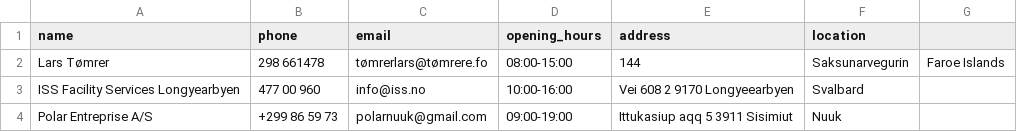
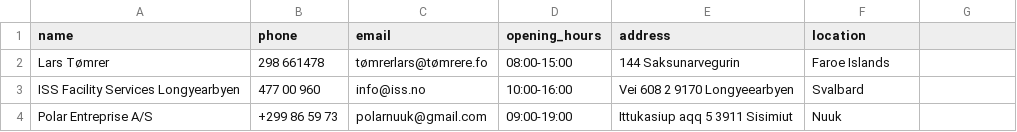
Before and after one commit to boathungry/NaN_air_H39, a CSV file: NaNair39/csv_files/Contractors.csv, drawn as a sheet.

```diff
--- a/NaNair39/csv_files/Contractors.csv
+++ b/NaNair39/csv_files/Contractors.csv
@@ -1,3 +1,3 @@
 name,phone,email,opening_hours,address,location
-Lars Tømrer,298 661478,tømrerlars@tømrere.fo,08:00-15:00,144, Saksunarvegurin,Faroe Islands
+Lars Tømrer,298 661478,tømrerlars@tømrere.fo,08:00-15:00,144 Saksunarvegurin,Faroe Islands
 ISS Facility Services Longyearbyen,477 00 960,info@iss.no,10:00-16:00,Vei 608 2 9170 Longyeearbyen, Svalbard
```
Also changed, not shown: 1 other file.
